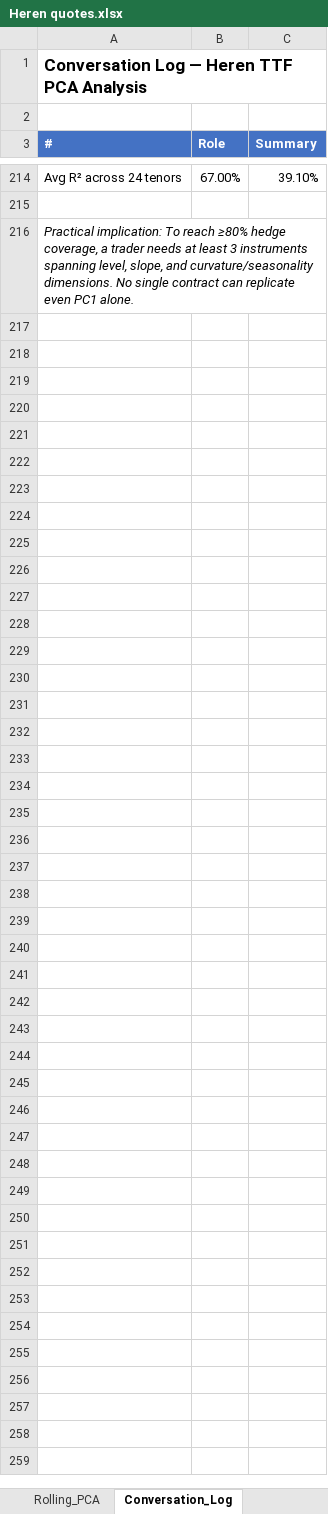
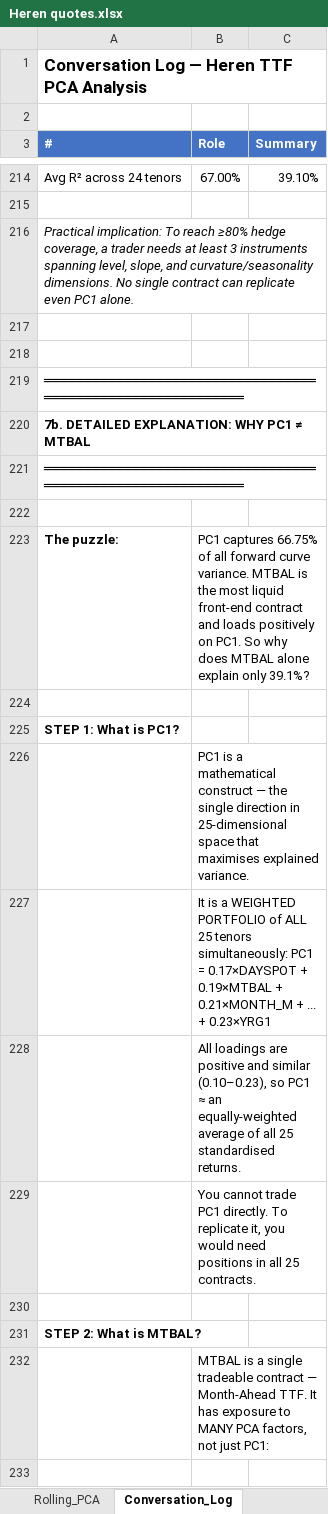
Before and after one commit to dmitrygoryunov2000/PCA, an Excel workbook: Heren quotes.xlsx, sheet Conversation_Log, drawn as a sheet; only a part is shown, gaps mark what is left out; values as stored, in another font and other column widths than the file's, no borders; the diff covers the shown part only; the diff names each change by its address in the sheet, - before the commit and + after, or states it on an @@ line.

```diff
--- a/Heren quotes.xlsx (sheet Conversation_Log)
+++ b/Heren quotes.xlsx (sheet Conversation_Log)
+row 217: (empty)
+row 218: (empty)
+row 219: ═══════════════════════════════════════════════════════════
+row 220: 7b. DETAILED EXPLANATION: WHY PC1 ≠ MTBAL
+row 221: ═══════════════════════════════════════════════════════════
+row 222: (empty)
+row 223: The puzzle: | PC1 captures 66.75% of all forward curve variance. MTBAL is the most liquid front-end contract and loads positively on PC1. So why does MTBAL alone explain only 39.1%?
+row 224: (empty)
+row 225: STEP 1: What is PC1?
+row 226:  | PC1 is a mathematical construct — the single direction in 25-dimensional space that maximises explained variance.
+row 227:  | It is a WEIGHTED PORTFOLIO of ALL 25 tenors simultaneously: PC1 = 0.17×DAYSPOT + 0.19×MTBAL + 0.21×MONTH_M + ... + 0.23×YRG1
+row 228:  | All loadings are positive and similar (0.10–0.23), so PC1 ≈ an equally-weighted average of all 25 standardised returns.
+row 229:  | You cannot trade PC1 directly. To replicate it, you would need positions in all 25 contracts.
+row 230: (empty)
+row 231: STEP 2: What is MTBAL?
+row 232:  | MTBAL is a single tradeable contract — Month-Ahead TTF. It has exposure to MANY PCA factors, not just PC1:
+row 233: (empty)
```
Also changed, not shown: 43 added rows elsewhere in this sheet, sheet MC_Simulation, sheet Claude Log, formulas that keep their value, charts or pictures.
